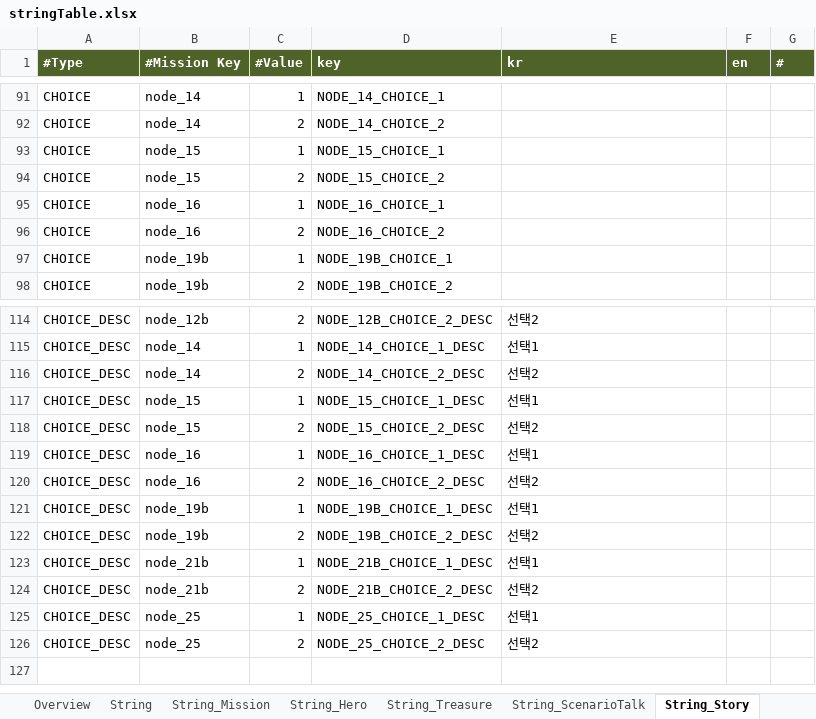
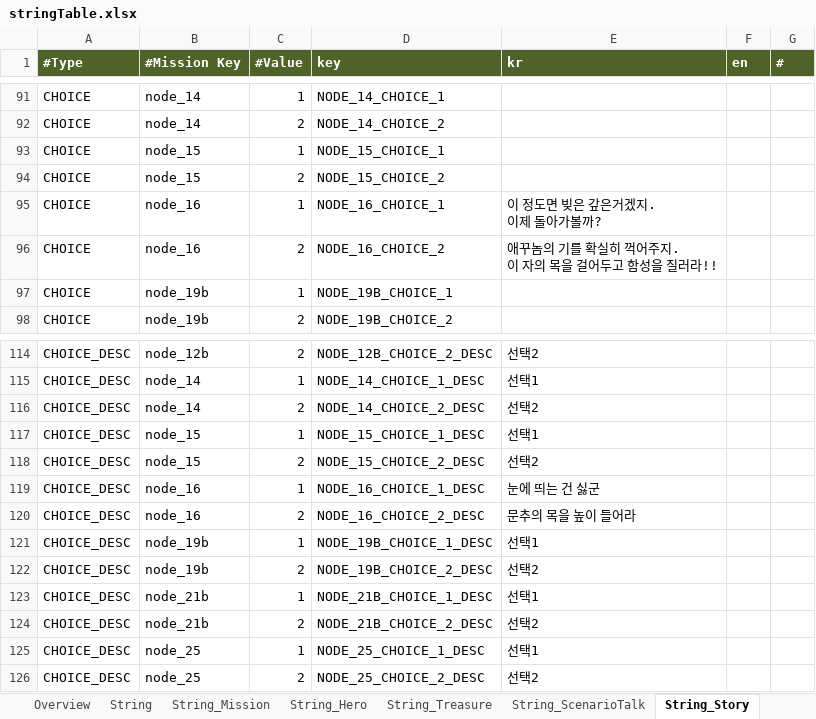
Before and after one commit to Roksan4614/ThreeKingdoms, an Excel workbook: ExcelToJSONConverter/excel/stringTable.xlsx, sheet String_Story, drawn as a sheet; only a part is shown, gaps mark what is left out; values as stored, in another font and other column widths than the file's, no borders; ↵ is a line break in a cell; the diff names each change by its address in the sheet, - before the commit and + after, or states it on an @@ line.

```diff
--- a/ExcelToJSONConverter/excel/stringTable.xlsx (sheet String_Story)
+++ b/ExcelToJSONConverter/excel/stringTable.xlsx (sheet String_Story)
-E95 (kr): (empty)
+E95 (kr): 이 정도면 빚은 갚은거겠지. ↵ 이제 돌아가볼까?
-E96 (kr): (empty)
+E96 (kr): 애꾸놈의 기를 확실히 꺽어주지. ↵ 이 자의 목을 걸어두고 함성을 질러라!!
-E119 (kr): 선택1
+E119 (kr): 눈에 띄는 건 싫군
-E120 (kr): 선택2
+E120 (kr): 문추의 목을 높이 들어라
```
Also changed, not shown: sheet String_ScenarioTalk, 17 other files.
